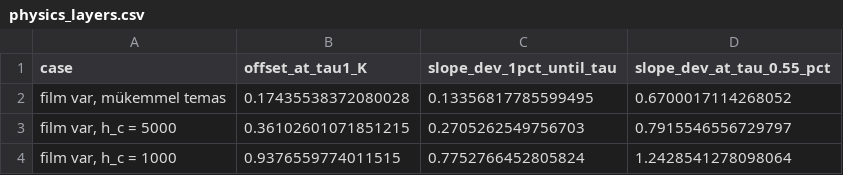
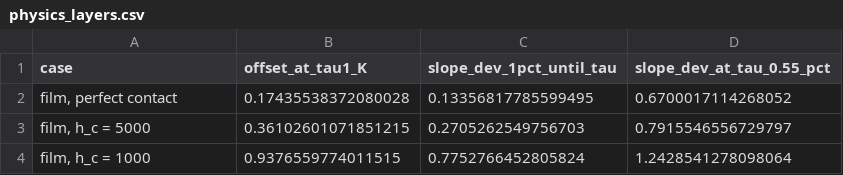
Before and after one commit to usarrahim/tps-meter, a CSV file: reports/phase2/physics_layers.csv, drawn as a sheet.

```diff
--- a/reports/phase2/physics_layers.csv
+++ b/reports/phase2/physics_layers.csv
@@ -1,4 +1,4 @@
 case,offset_at_tau1_K,slope_dev_1pct_until_tau,slope_dev_at_tau_0.55_pct
-"film var, mükemmel temas",0.17435538372080028,0.13356817785599495,0.6700017114268052
-"film var, h_c = 5000",0.36102601071851215,0.2705262549756703,0.7915546556729797
-"film var, h_c = 1000",0.9376559774011515,0.7752766452805824,1.2428541278098064
+"film, perfect contact",0.17435538372080028,0.13356817785599495,0.6700017114268052
+"film, h_c = 5000",0.36102601071851215,0.2705262549756703,0.7915546556729797
+"film, h_c = 1000",0.9376559774011515,0.7752766452805824,1.2428541278098064
```
Also changed, not shown: reports/phase1/m0_gate.csv, reports/phase2/gate2_convergence.csv, 53 other files.
